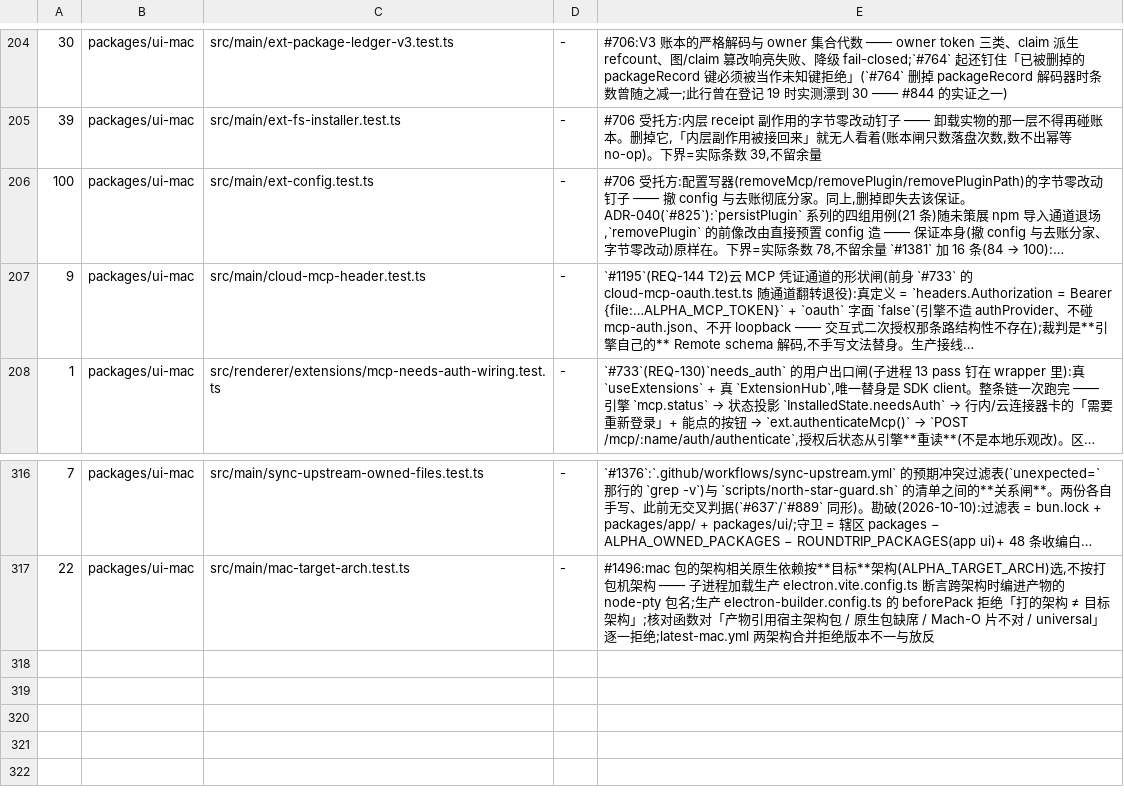
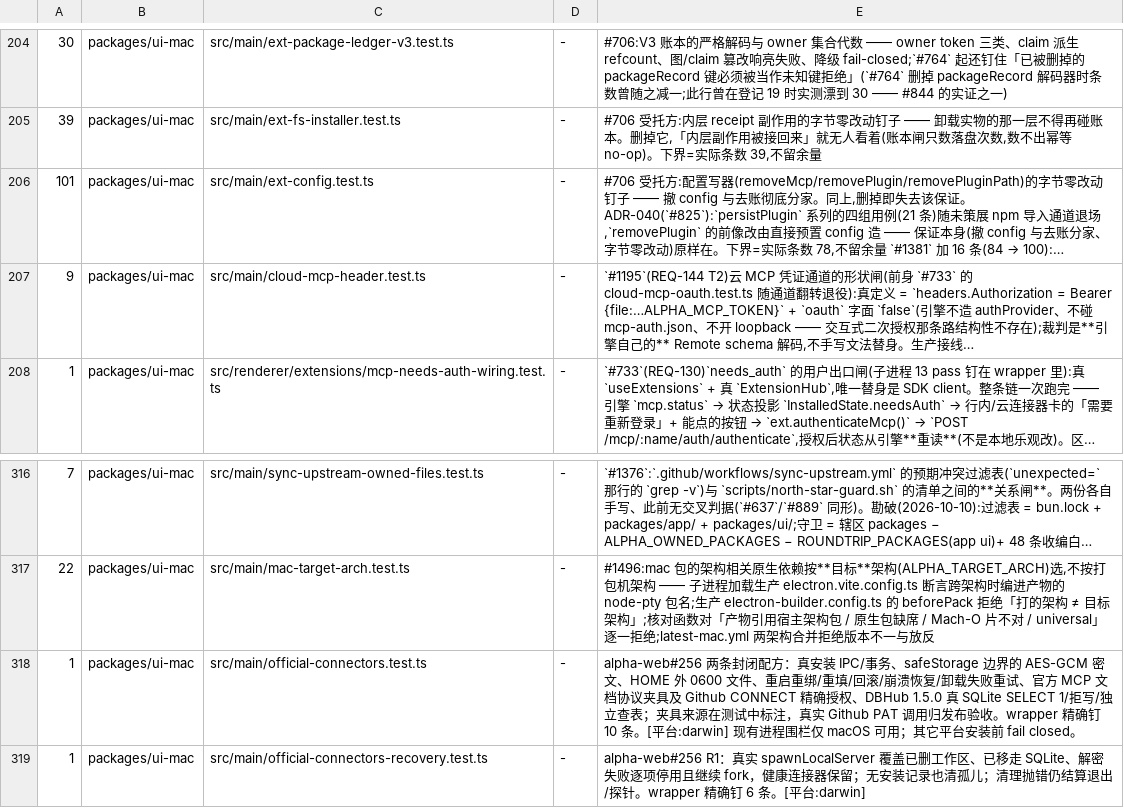
Before and after one commit to jinjunnn/alpha-code, a TSV file: scripts/gate-files.tsv, drawn as a sheet; only a part is shown, gaps mark what is left out; long unchanged cells end in …; the diff names each change by its address in the sheet, - before the commit and + after, or states it on an @@ line.

Commit message:
feat(connectors): 官方 GitHub 与只读 SQLite 连接器,密钥加密保存 (alpha-web#256) (#1518)
* feat(connectors): secure official GitHub and SQLite DBHub recipes (alpha-web#256)

* feat(connectors): preserve legacy recovery and spawn boundaries (alpha-web#256)

* feat(connectors): enforce verified platform and complete cleanup (alpha-web#256)

* chore(contracts): vendor official connector producer (alpha-web#256)

* fix(connectors): isolate official connector recovery and cleanup (alpha-web#256)

---------

Co-authored-by: jinjunnn <slmbaovanetti99@gmail.com>

```diff
--- a/scripts/gate-files.tsv
+++ b/scripts/gate-files.tsv
-A206: 100
+A206: 101
+row 318: 1 | packages/ui-mac | src/main/official-connectors.test.ts | - | alpha-web#256 两条封闭配方：真安装 IPC/事务、safeStorage 边界的 AES-GCM 密文、HOME 外 0600 文件、重启重绑/重填/回滚/崩溃恢复/卸载失败重试、官方 MCP 文档协议夹具及 Github CONNECT 精确授权、DBHub 1.5.0 真 SQLite SELECT 1/拒写/独立查表；夹具来源在测试中标注，真实 Github PAT 调用归发布验收。wrapper 精确钉 10 条。[平台:darwin] 现有进程围栏仅 macOS 可用；其它平台安装前 fail closed。
+row 319: 1 | packages/ui-mac | src/main/official-connectors-recovery.test.ts | - | alpha-web#256 R1：真实 spawnLocalServer 覆盖已删工作区、已移走 SQLite、解密失败逐项停用且继续 fork，健康连接器保留；无安装记录也清孤儿；清理抛错仍结算退出/探针。wrapper 精确钉 6 条。[平台:darwin]
```
Also changed, not shown: 50 other files.
